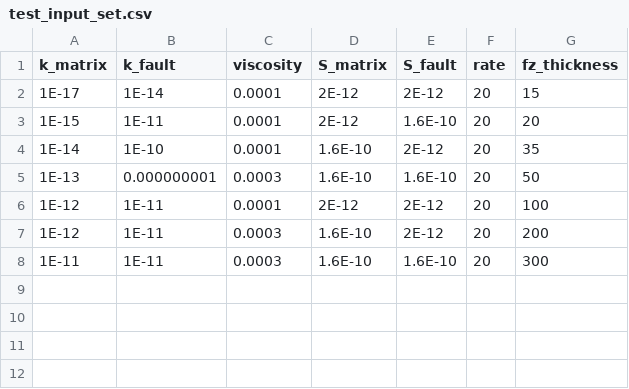
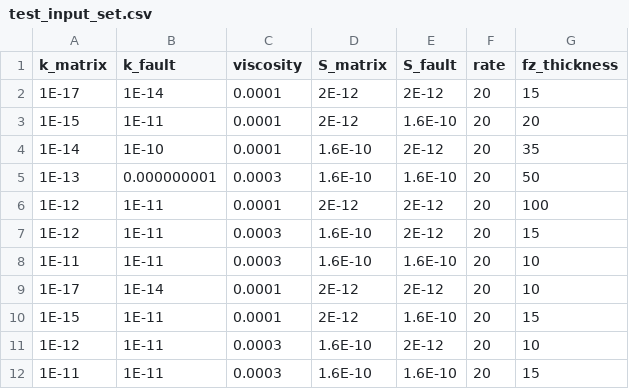
Before and after one commit to Florian-Konrad/uja_faultzones, a CSV file: test_input_set.csv, drawn as a sheet.

Commit message:
adding and testing fault zone thickness models 10 and 15 m

```diff
--- a/test_input_set.csv
+++ b/test_input_set.csv
@@ -6,3 +6,7 @@ k_matrix,k_fault,viscosity,S_matrix,S_fault,rate,fz_thickness
 1E-12,1E-11,0.0001,2E-12,2E-12,20,100
-1E-12,1E-11,0.0003,1.6E-10,2E-12,20,200
-1E-11,1E-11,0.0003,1.6E-10,1.6E-10,20,300
+1E-12,1E-11,0.0003,1.6E-10,2E-12,20,15
+1E-11,1E-11,0.0003,1.6E-10,1.6E-10,20,10
+1E-17,1E-14,0.0001,2E-12,2E-12,20,10
+1E-15,1E-11,0.0001,2E-12,1.6E-10,20,15
+1E-12,1E-11,0.0003,1.6E-10,2E-12,20,10
+1E-11,1E-11,0.0003,1.6E-10,1.6E-10,20,15
```
Also changed, not shown: 52 other files.
